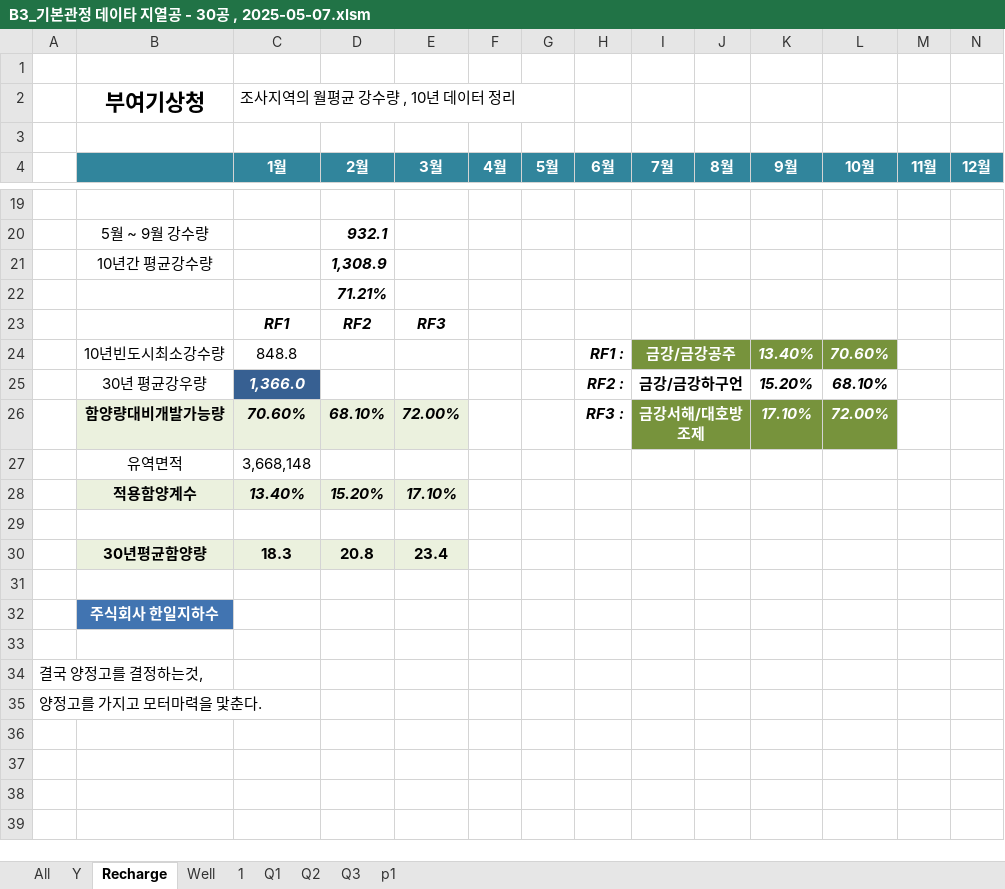
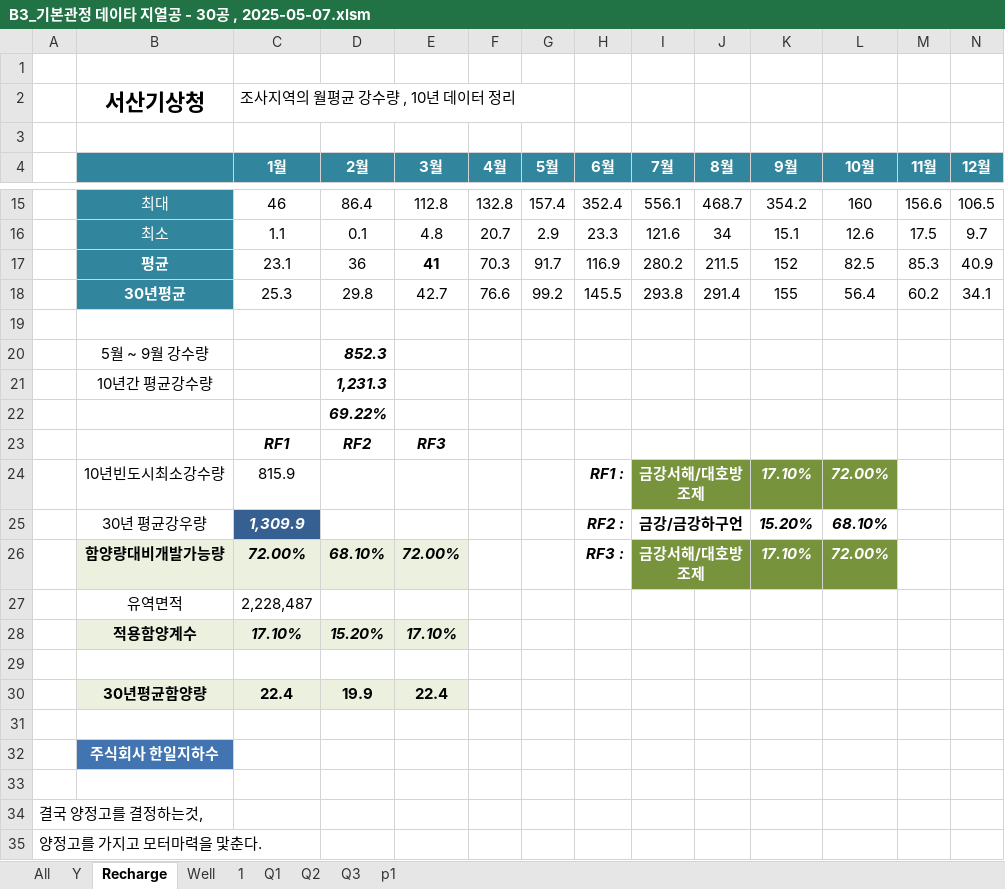
Before and after one commit to ihanseol/02_Excel3, an Excel workbook: 01_Acquifer Pumping Test/03_기본관정데이타/B3_기본관정 데이타 지열공 - 30공 , 2025-05-07.xlsm, sheet Recharge, drawn as a sheet; only a part is shown, gaps mark what is left out; values as stored, in another font and other column widths than the file's, no borders; charts and pictures not drawn; removed rows and columns are numbered as before the commit, all else as after; rows hold the shown columns only; the diff covers the shown part only; the diff names each change by its address in the sheet, - before the commit and + after, or states it on an @@ line.

```diff
--- a/01_Acquifer Pumping Test/03_기본관정데이타/B3_기본관정 데이타 지열공 - 30공 , 2025-05-07.xlsm (sheet Recharge)
+++ b/01_Acquifer Pumping Test/03_기본관정데이타/B3_기본관정 데이타 지열공 - 30공 , 2025-05-07.xlsm (sheet Recharge)
-B2: 부여기상청
+B2: 서산기상청
+row 15:  | 최대 | 46 | 86.4 | 112.8 | 132.8 | 157.4 | 352.4 | 556.1 | 468.7 | 354.2 | 160 | 156.6 | 106.5
+row 16:  | 최소 | 1.1 | 0.1 | 4.8 | 20.7 | 2.9 | 23.3 | 121.6 | 34 | 15.1 | 12.6 | 17.5 | 9.7
+row 17:  | 평균 | 23.1 | 36 | 41 | 70.3 | 91.7 | 116.9 | 280.2 | 211.5 | 152 | 82.5 | 85.3 | 40.9
+row 18:  | 30년평균 | 25.3 | 29.8 | 42.7 | 76.6 | 99.2 | 145.5 | 293.8 | 291.4 | 155 | 56.4 | 60.2 | 34.1
-D20 (2월): 932.1
+D20 (2월): 852.3
-D21 (2월): 1,308.9
+D21 (2월): 1,231.3
-D22 (2월): 71.21%
+D22 (2월): 69.22%
-row 24:  | 10년빈도시최소강수량 | 848.8 |  |  |  |  | RF1 : | 금강/금강공주 |  | 13.40% | 70.60%
+row 24:  | 10년빈도시최소강수량 | 815.9 |  |  |  |  | RF1 : | 금강서해/대호방조제 |  | 17.10% | 72.00%
-C25 (1월): 1,366.0
+C25 (1월): 1,309.9
-C26 (1월): 70.60%
+C26 (1월): 72.00%
-C27 (1월): 3,668,148
+C27 (1월): 2,228,487
-C28 (1월): 13.40%
+C28 (1월): 17.10%
-row 30:  | 30년평균함양량 | 18.3 | 20.8 | 23.4
+row 30:  | 30년평균함양량 | 22.4 | 19.9 | 22.4
```
Also changed, not shown: 10 added rows and 14 removed rows elsewhere in this sheet, sheet All, sheet Y, sheet p1, sheet 1, sheet Well, formulas that keep their value, hidden cells, charts or pictures, 5 other files.
